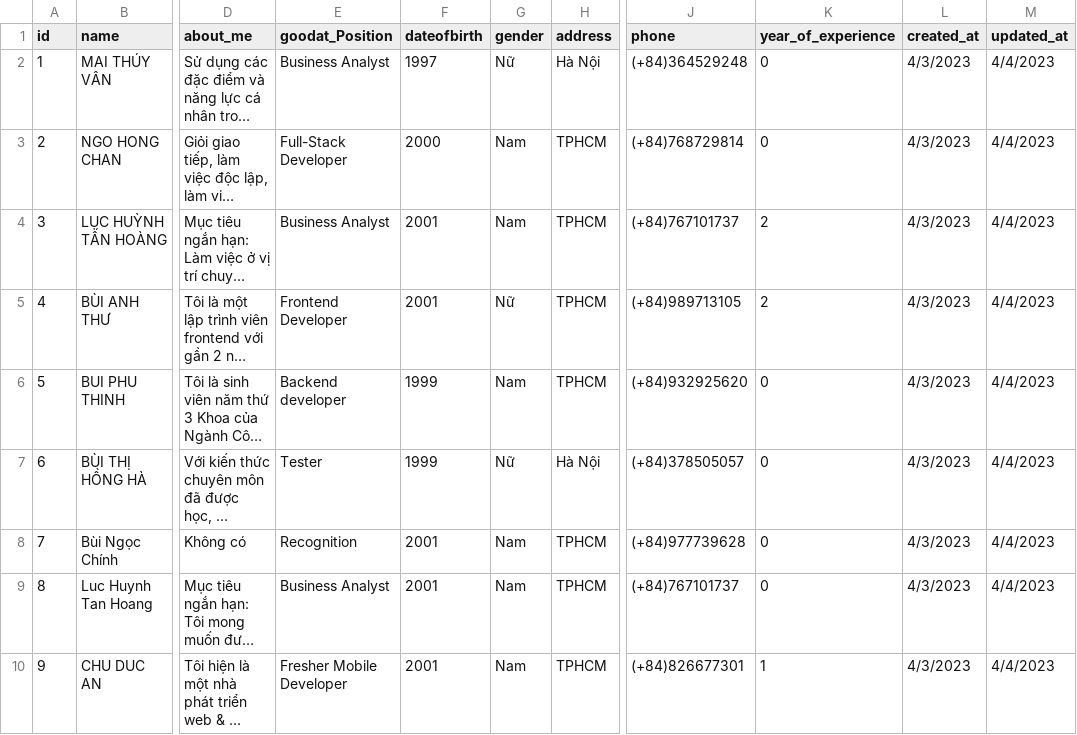
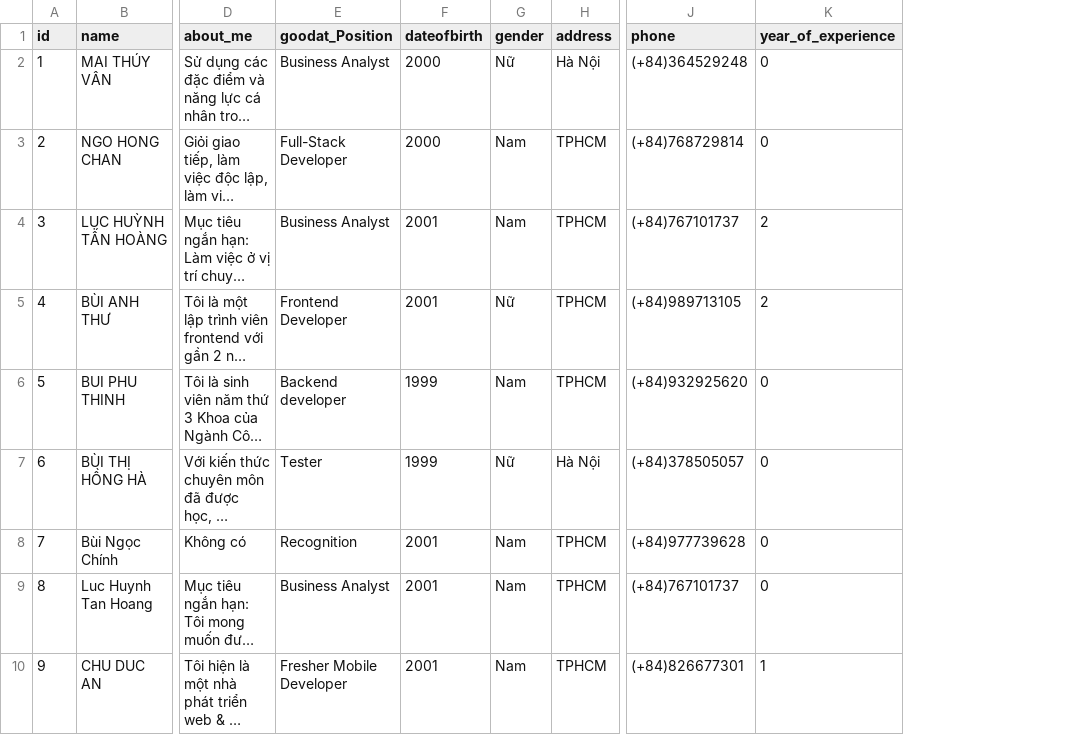
Before and after one commit to bao8816/job-recommendation-backend, a CSV file: database/seeding_data/user_profiles.csv, drawn as a sheet; only a part is shown, gaps mark what is left out; long unchanged cells end in …; the diff covers the shown part only; the diff names each change by its address in the sheet, - before the commit and + after, or states it on an @@ line.

Commit message:
edit seeding data

```diff
--- a/database/seeding_data/user_profiles.csv
+++ b/database/seeding_data/user_profiles.csv
-column L (created_at), rows 2-10: all 4/3/2023
-column M (updated_at), rows 2-10: all 4/4/2023
-F2 (dateofbirth): 1997
+F2 (dateofbirth): 2000
```
Also changed, not shown: 8 edited cells elsewhere in this file, database/seeding_data/user_achievements.csv, database/seeding_data/user_experiences.csv, 8 other files.
